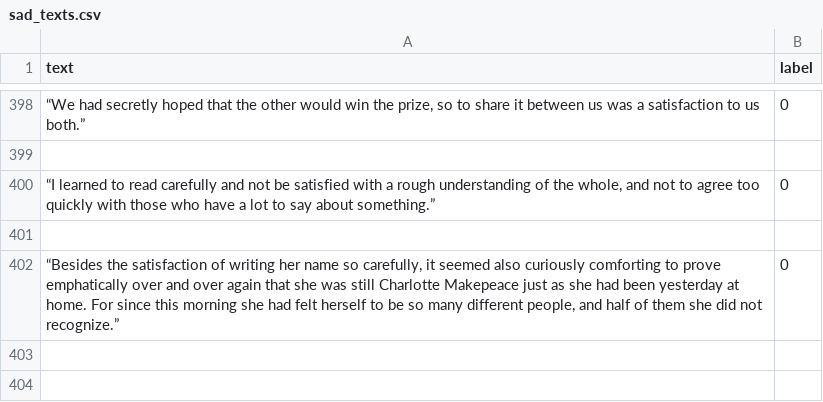
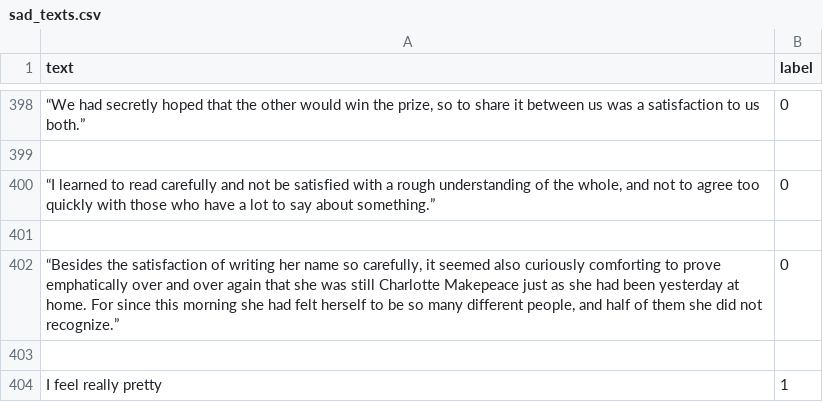
Before and after one commit to pi22by7/sadOrNot, a CSV file: sad_texts.csv, drawn as a sheet; only a part is shown, gaps mark what is left out; the diff names each change by its address in the sheet, - before the commit and + after, or states it on an @@ line.

```diff
--- a/sad_texts.csv
+++ b/sad_texts.csv
+row 403: (empty)
+row 404: I feel really pretty | 1
```
Also changed, not shown: 1 other file.
